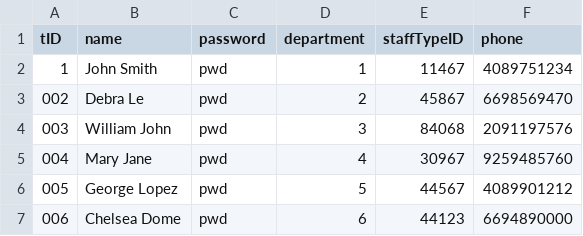
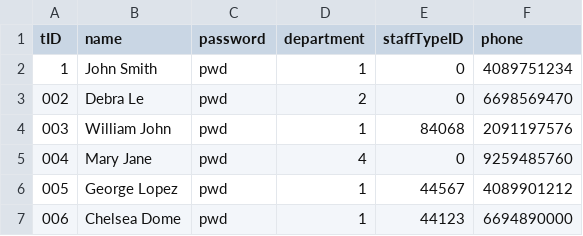
Before and after one commit to dereklopes/CollegeHero, a CSV file: data/staff.csv, drawn as a sheet.

Commit message:
Added stored procedures for retrieving staff information by attributes.

```diff
--- a/data/staff.csv
+++ b/data/staff.csv
@@ -1,7 +1,7 @@
 tID,name,password,department,staffTypeID,phone
-1,John Smith,pwd,1,11467,4089751234
-002,Debra Le,pwd,2,45867,6698569470
-003,William John,pwd,3,84068,2091197576
-004,Mary Jane,pwd,4,30967,9259485760
-005,George Lopez,pwd,5,44567,4089901212
-006,Chelsea Dome,pwd,6,44123,6694890000
+1,John Smith,pwd,1,0,4089751234
+002,Debra Le,pwd,2,0,6698569470
+003,William John,pwd,1,84068,2091197576
+004,Mary Jane,pwd,4,0,9259485760
+005,George Lopez,pwd,1,44567,4089901212
+006,Chelsea Dome,pwd,1,44123,6694890000
```
Also changed, not shown: 1 other file.
